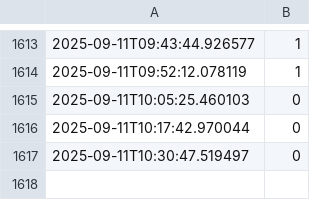
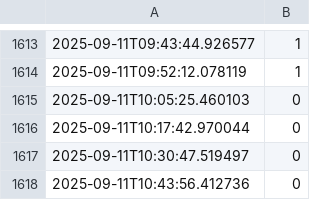
Before and after one commit to kashiwagik/barbar, a CSV file: data.csv, drawn as a sheet; only a part is shown, gaps mark what is left out; the diff names each change by its address in the sheet, - before the commit and + after, or states it on an @@ line.

```diff
--- a/data.csv
+++ b/data.csv
+row 1618: 2025-09-11T10:43:56.412736 | 0
```
